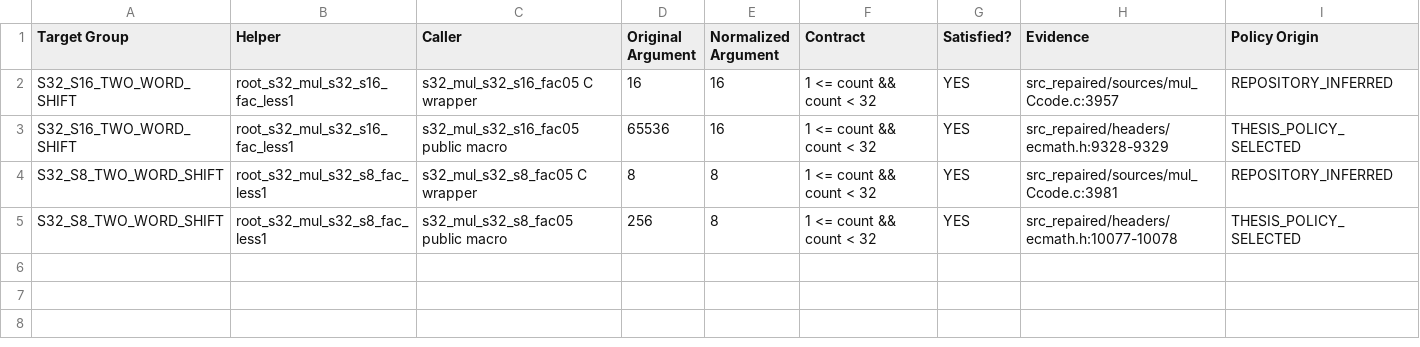
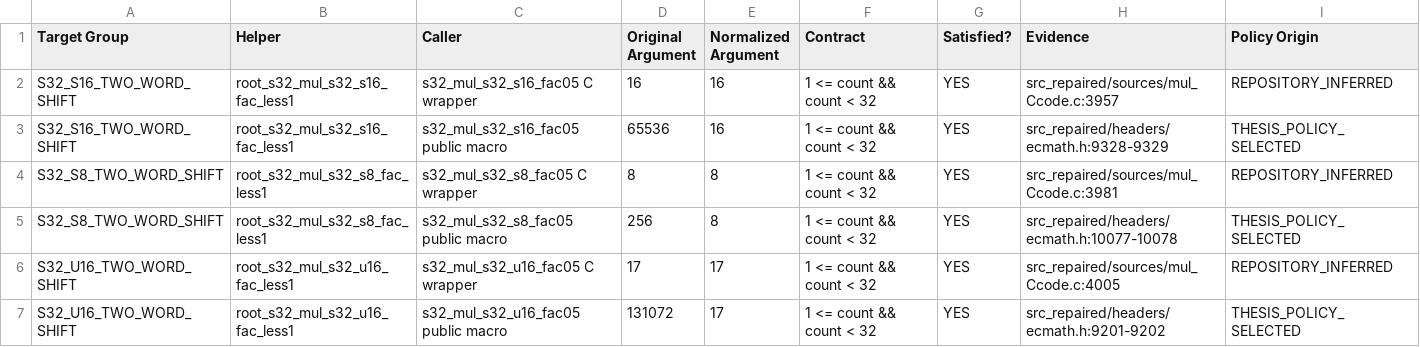
Before and after one commit to MatinMAB/Crouse-Frama-C, a TSV file: analysis/final_shift_resolution/CALLER_VALIDATION.tsv, drawn as a sheet.

```diff
--- a/analysis/final_shift_resolution/CALLER_VALIDATION.tsv
+++ b/analysis/final_shift_resolution/CALLER_VALIDATION.tsv
@@ -5 +5,3 @@ S32_S8_TWO_WORD_SHIFT	root_s32_mul_s32_s8_fac_less1	s32_mul_s32_s8_fac05 C wrapp
 S32_S8_TWO_WORD_SHIFT	root_s32_mul_s32_s8_fac_less1	s32_mul_s32_s8_fac05 public macro	256	8	1 <= count && count < 32	YES	src_repaired/headers/ecmath.h:10077-10078	THESIS_POLICY_SELECTED
+S32_U16_TWO_WORD_SHIFT	root_s32_mul_s32_u16_fac_less1	s32_mul_s32_u16_fac05 C wrapper	17	17	1 <= count && count < 32	YES	src_repaired/sources/mul_Ccode.c:4005	REPOSITORY_INFERRED
+S32_U16_TWO_WORD_SHIFT	root_s32_mul_s32_u16_fac_less1	s32_mul_s32_u16_fac05 public macro	131072	17	1 <= count && count < 32	YES	src_repaired/headers/ecmath.h:9201-9202	THESIS_POLICY_SELECTED
```
Also changed, not shown: analysis/final_shift_resolution/FINAL_SHIFT_RESOLUTION_MATRIX.tsv, 4 other files.
